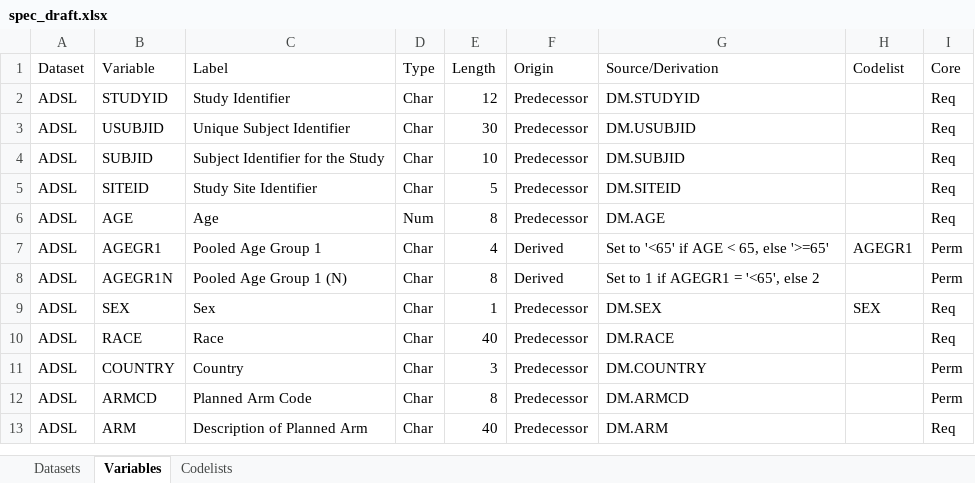
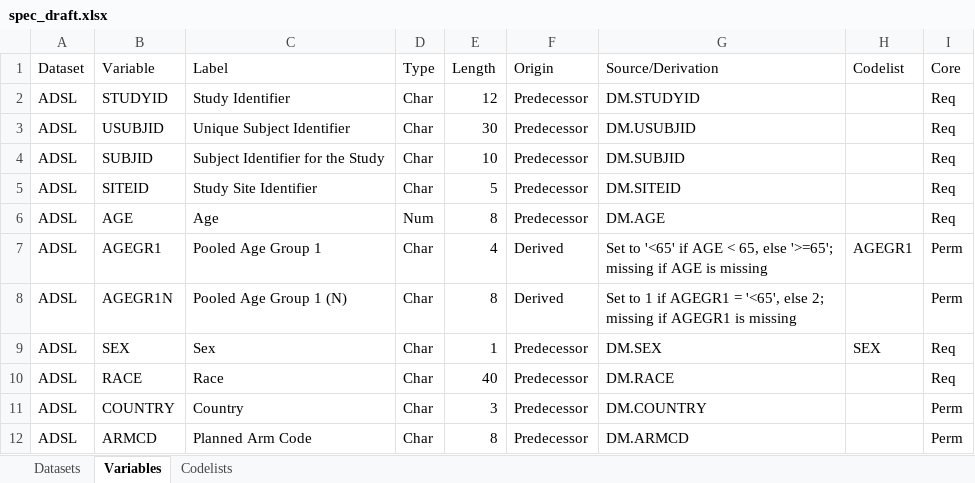
Before and after one commit to Yilinhe2021/cdisc-spec-agent, an Excel workbook: examples/adam/spec_draft.xlsx, sheet Variables, drawn as a sheet; only a part is shown; the shorter side is filled out with more unchanged rows; values as stored, in another font and other column widths than the file's, no borders; the diff names each change by its address in the sheet, - before the commit and + after, or states it on an @@ line.

```diff
--- a/examples/adam/spec_draft.xlsx (sheet Variables)
+++ b/examples/adam/spec_draft.xlsx (sheet Variables)
-G7 (Source/Derivation): …65, else '>=65'
+G7 (Source/Derivation): …65, else '>=65'; missing if AGE is missing
-G8 (Source/Derivation): …'<65', else 2
+G8 (Source/Derivation): …'<65', else 2; missing if AGEGR1 is missing
```
Also changed, not shown: examples/adam/spec_final.xlsx, 7 other files.
